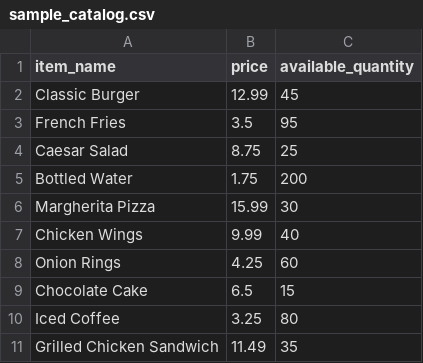
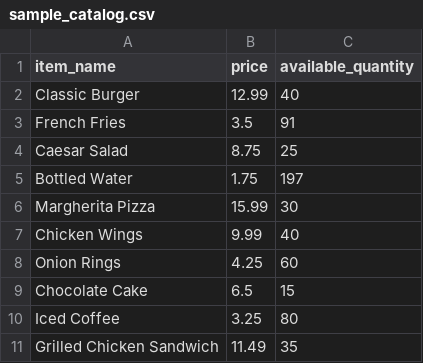
Before and after one commit to JuliusR8ll/docu-mind-node, a CSV file: sample_catalog.csv, drawn as a sheet.

Commit message:
updated quantity change with prompt

```diff
--- a/sample_catalog.csv
+++ b/sample_catalog.csv
@@ -1,6 +1,6 @@
 item_name,price,available_quantity
-Classic Burger,12.99,45
-French Fries,3.5,95
+Classic Burger,12.99,40
+French Fries,3.5,91
 Caesar Salad,8.75,25
-Bottled Water,1.75,200
+Bottled Water,1.75,197
 Margherita Pizza,15.99,30
```
Also changed, not shown: 3 other files.
